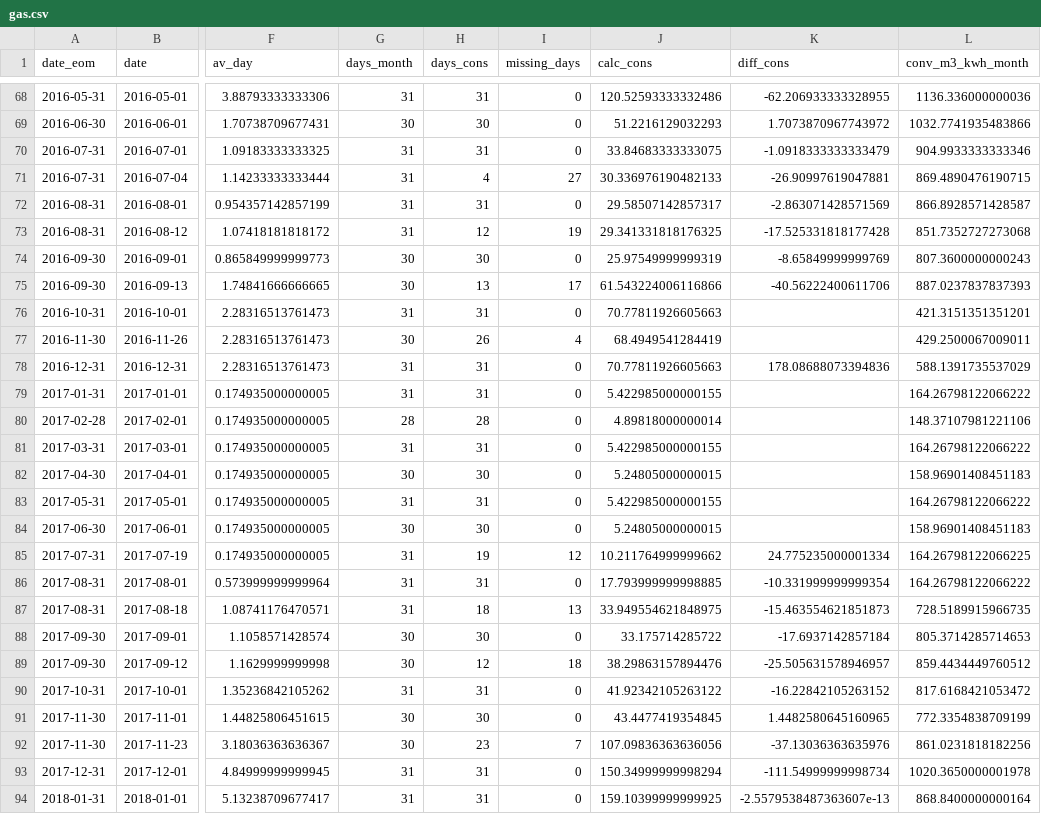
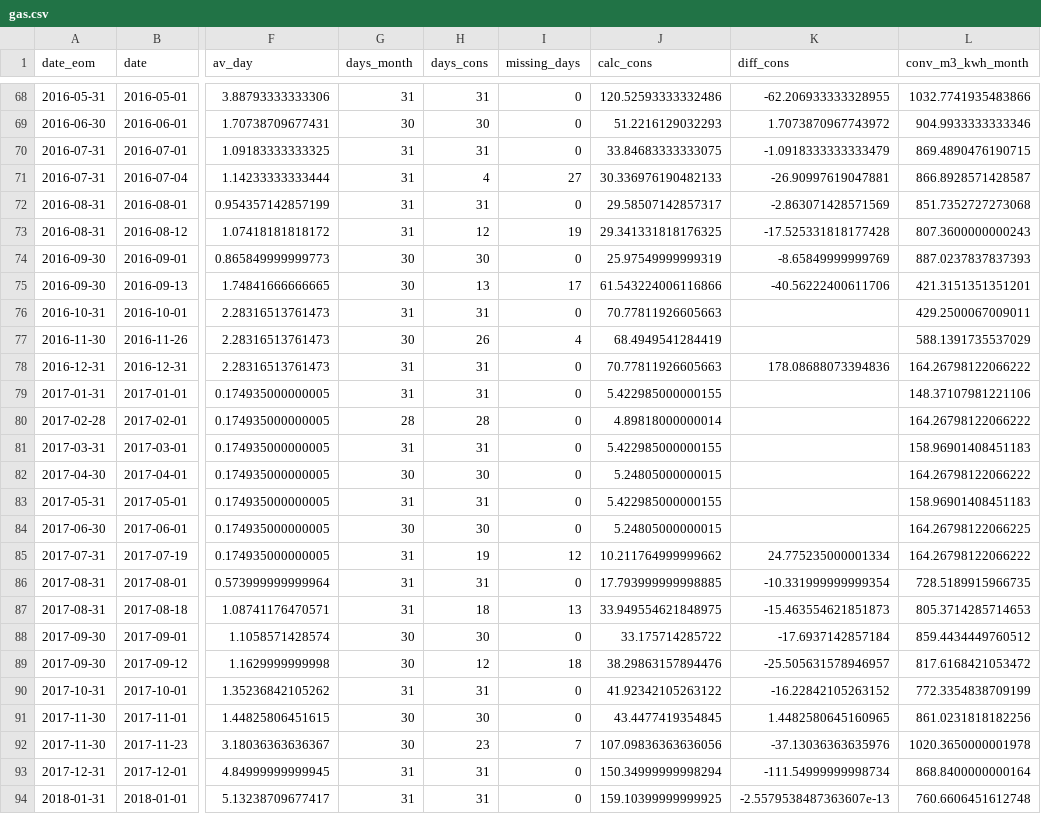
Before and after one commit to czuluagaz/CATY_Management, a CSV file: data_storage/gas.csv, drawn as a sheet; only a part is shown, gaps mark what is left out; the diff covers the shown part only; the diff names each change by its address in the sheet, - before the commit and + after, or states it on an @@ line.

```diff
--- a/data_storage/gas.csv
+++ b/data_storage/gas.csv
-L68 (conv_m3_kwh_month): 1136.336000000036
+L68 (conv_m3_kwh_month): 1032.7741935483866
-L69 (conv_m3_kwh_month): 1032.7741935483866
+L69 (conv_m3_kwh_month): 904.9933333333346
-L70 (conv_m3_kwh_month): 904.9933333333346
+L70 (conv_m3_kwh_month): 869.4890476190715
-L71 (conv_m3_kwh_month): 869.4890476190715
+L71 (conv_m3_kwh_month): 866.8928571428587
-L72 (conv_m3_kwh_month): 866.8928571428587
+L72 (conv_m3_kwh_month): 851.7352727273068
-L73 (conv_m3_kwh_month): 851.7352727273068
+L73 (conv_m3_kwh_month): 807.3600000000243
-L74 (conv_m3_kwh_month): 807.3600000000243
+L74 (conv_m3_kwh_month): 887.0237837837393
-L75 (conv_m3_kwh_month): 887.0237837837393
+L75 (conv_m3_kwh_month): 421.3151351351201
-L76 (conv_m3_kwh_month): 421.3151351351201
+L76 (conv_m3_kwh_month): 429.2500067009011
-L77 (conv_m3_kwh_month): 429.2500067009011
+L77 (conv_m3_kwh_month): 588.1391735537029
-L78 (conv_m3_kwh_month): 588.1391735537029
+L78 (conv_m3_kwh_month): 164.26798122066222
-L79 (conv_m3_kwh_month): 164.26798122066222
+L79 (conv_m3_kwh_month): 148.37107981221106
-L80 (conv_m3_kwh_month): 148.37107981221106
+L80 (conv_m3_kwh_month): 164.26798122066222
-L81 (conv_m3_kwh_month): 164.26798122066222
+L81 (conv_m3_kwh_month): 158.96901408451183
-L82 (conv_m3_kwh_month): 158.96901408451183
+L82 (conv_m3_kwh_month): 164.26798122066222
-L83 (conv_m3_kwh_month): 164.26798122066222
+L83 (conv_m3_kwh_month): 158.96901408451183
-L84 (conv_m3_kwh_month): 158.96901408451183
+L84 (conv_m3_kwh_month): 164.26798122066225
-L85 (conv_m3_kwh_month): 164.26798122066225
+L85 (conv_m3_kwh_month): 164.26798122066222
-L86 (conv_m3_kwh_month): 164.26798122066222
+L86 (conv_m3_kwh_month): 728.5189915966735
-L87 (conv_m3_kwh_month): 728.5189915966735
+L87 (conv_m3_kwh_month): 805.3714285714653
-L88 (conv_m3_kwh_month): 805.3714285714653
+L88 (conv_m3_kwh_month): 859.4434449760512
-L89 (conv_m3_kwh_month): 859.4434449760512
+L89 (conv_m3_kwh_month): 817.6168421053472
-L90 (conv_m3_kwh_month): 817.6168421053472
+L90 (conv_m3_kwh_month): 772.3354838709199
-L91 (conv_m3_kwh_month): 772.3354838709199
+L91 (conv_m3_kwh_month): 861.0231818182256
-L92 (conv_m3_kwh_month): 861.0231818182256
+L92 (conv_m3_kwh_month): 1020.3650000001978
-L93 (conv_m3_kwh_month): 1020.3650000001978
+L93 (conv_m3_kwh_month): 868.8400000000164
-L94 (conv_m3_kwh_month): 868.8400000000164
+L94 (conv_m3_kwh_month): 760.6606451612748
```
Also changed, not shown: 113 edited cells elsewhere in this file, 7 other files.
